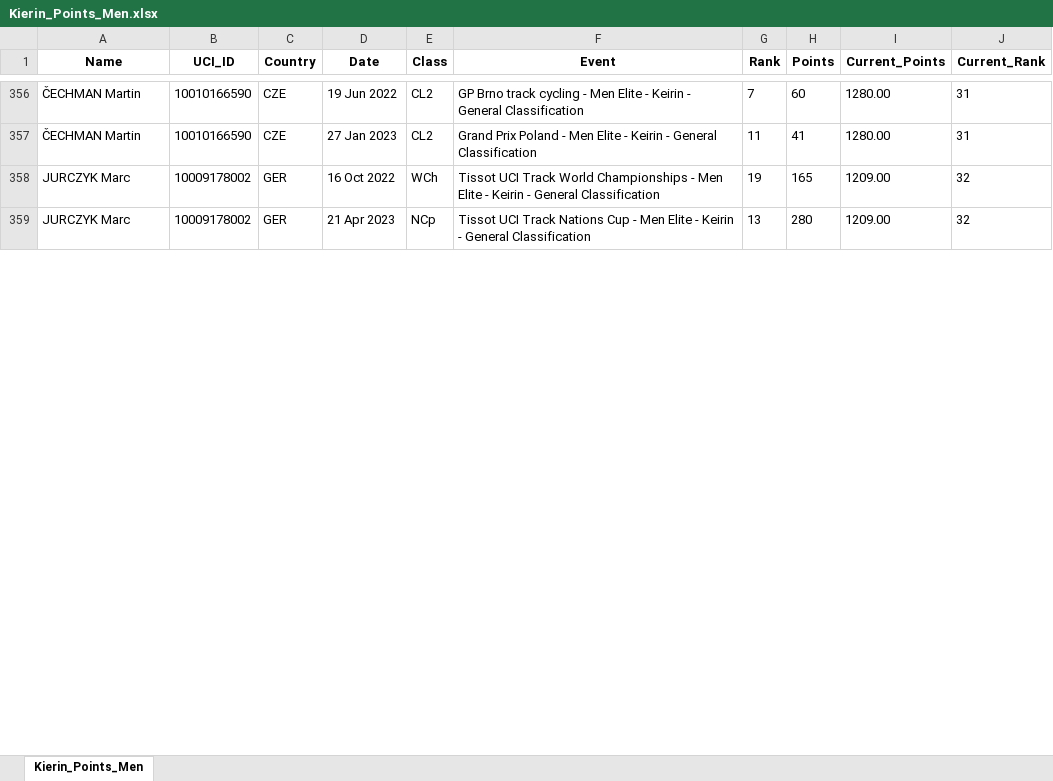
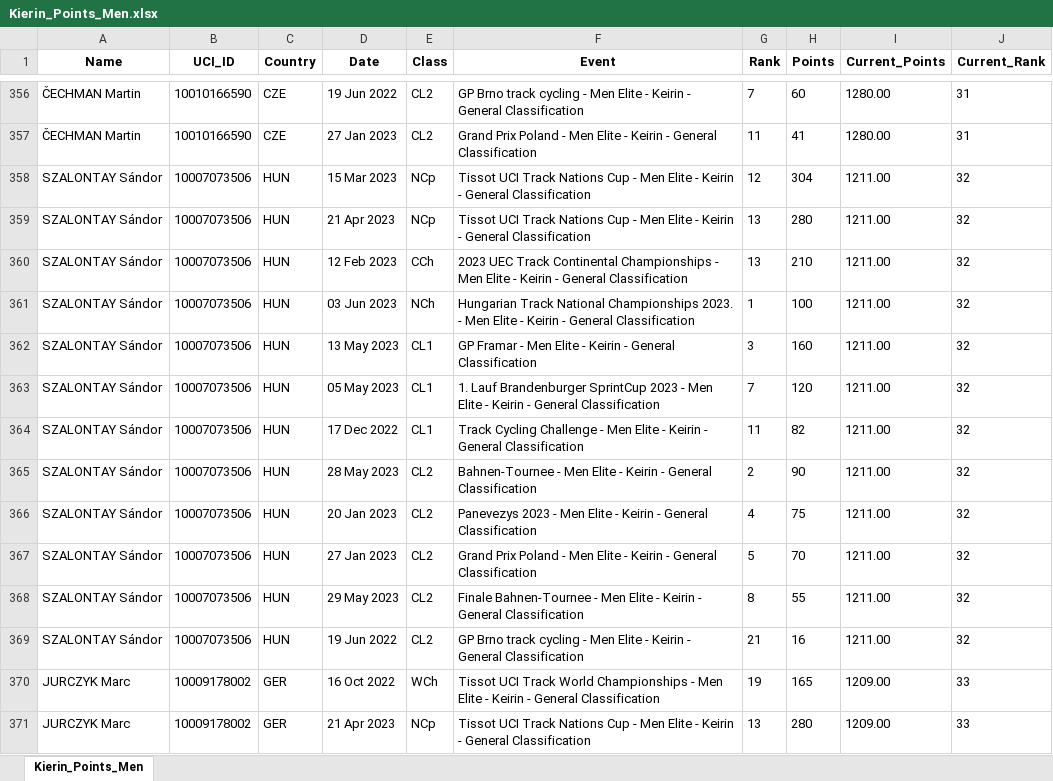
Before and after one commit to Bremz09/CNZPD, an Excel workbook: pages/Kierin_Points_Men.xlsx, sheet Kierin_Points_Men, drawn as a sheet; only a part is shown, gaps mark what is left out; values as stored, in another font and other column widths than the file's, no borders; addresses are those after the commit; the diff covers the shown part only; the diff names each change by its address in the sheet, - before the commit and + after, or states it on an @@ line.

```diff
--- a/pages/Kierin_Points_Men.xlsx (sheet Kierin_Points_Men)
+++ b/pages/Kierin_Points_Men.xlsx (sheet Kierin_Points_Men)
+row 358: SZALONTAY Sándor | 10007073506 | HUN | 15 Mar 2023 | NCp | Tissot UCI Track Nations Cup - Men Elite - Keirin - General Classification | 12 | 304 | 1211.00 | 32
+row 359: SZALONTAY Sándor | 10007073506 | HUN | 21 Apr 2023 | NCp | Tissot UCI Track Nations Cup - Men Elite - Keirin - General Classification | 13 | 280 | 1211.00 | 32
+row 360: SZALONTAY Sándor | 10007073506 | HUN | 12 Feb 2023 | CCh | 2023 UEC Track Continental Championships - Men Elite - Keirin - General Classification | 13 | 210 | 1211.00 | 32
+row 361: SZALONTAY Sándor | 10007073506 | HUN | 03 Jun 2023 | NCh | Hungarian Track National Championships 2023. - Men Elite - Keirin - General Classification | 1 | 100 | 1211.00 | 32
+row 362: SZALONTAY Sándor | 10007073506 | HUN | 13 May 2023 | CL1 | GP Framar - Men Elite - Keirin - General Classification | 3 | 160 | 1211.00 | 32
+row 363: SZALONTAY Sándor | 10007073506 | HUN | 05 May 2023 | CL1 | 1. Lauf Brandenburger SprintCup 2023 - Men Elite - Keirin - General Classification | 7 | 120 | 1211.00 | 32
+row 364: SZALONTAY Sándor | 10007073506 | HUN | 17 Dec 2022 | CL1 | Track Cycling Challenge - Men Elite - Keirin - General Classification | 11 | 82 | 1211.00 | 32
+row 365: SZALONTAY Sándor | 10007073506 | HUN | 28 May 2023 | CL2 | Bahnen-Tournee - Men Elite - Keirin - General Classification | 2 | 90 | 1211.00 | 32
+row 366: SZALONTAY Sándor | 10007073506 | HUN | 20 Jan 2023 | CL2 | Panevezys 2023 - Men Elite - Keirin - General Classification | 4 | 75 | 1211.00 | 32
+row 367: SZALONTAY Sándor | 10007073506 | HUN | 27 Jan 2023 | CL2 | Grand Prix Poland - Men Elite - Keirin - General Classification | 5 | 70 | 1211.00 | 32
+row 368: SZALONTAY Sándor | 10007073506 | HUN | 29 May 2023 | CL2 | Finale Bahnen-Tournee - Men Elite - Keirin - General Classification | 8 | 55 | 1211.00 | 32
+row 369: SZALONTAY Sándor | 10007073506 | HUN | 19 Jun 2022 | CL2 | GP Brno track cycling - Men Elite - Keirin - General Classification | 21 | 16 | 1211.00 | 32
-J370:J371 (Current_Rank): 32
+J370:J371 (Current_Rank): 33
```
Also changed, not shown: 11 removed rows and 34 edited cells elsewhere in this sheet, pages/Kierin_Points_Women.xlsx, pages/Sprint_Points_Men.xlsx, 5 other files.
